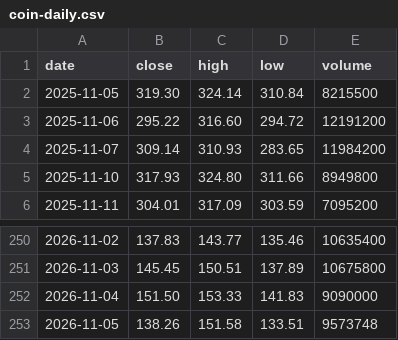
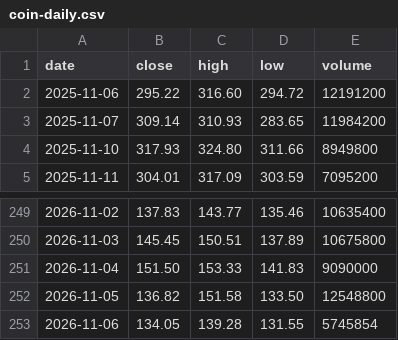
Before and after one commit to mycelrh/mycel, a CSV file: sim/coin-daily.csv, drawn as a sheet; only a part is shown, gaps mark what is left out.

```diff
--- a/sim/coin-daily.csv
+++ b/sim/coin-daily.csv
@@ -1,3 +1,2 @@
 date,close,high,low,volume
-2025-11-05,319.30,324.14,310.84,8215500
 2025-11-06,295.22,316.60,294.72,12191200
@@ -252,2 +251,3 @@ date,close,high,low,volume
 2026-11-04,151.50,153.33,141.83,9090000
-2026-11-05,138.26,151.58,133.51,9573748
+2026-11-05,136.82,151.58,133.50,12548800
+2026-11-06,134.05,139.28,131.55,5745854
```
Also changed, not shown: 3 other files.
